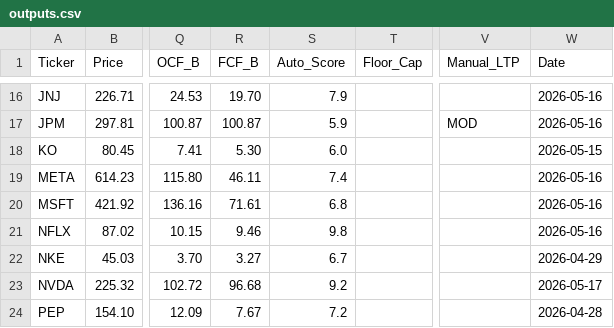
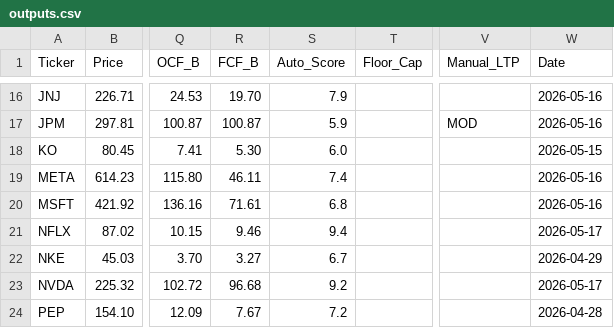
Before and after one commit to jaysang2908/Investment-Automation, a CSV file: outputs.csv, drawn as a sheet; only a part is shown, gaps mark what is left out; the diff names each change by its address in the sheet, - before the commit and + after, or states it on an @@ line.

Commit message:
scorecard: update NFLX

```diff
--- a/outputs.csv
+++ b/outputs.csv
-S21 (Auto_Score): 9.8
+S21 (Auto_Score): 9.4
-W21 (Date): 2026-05-16
+W21 (Date): 2026-05-17
```
